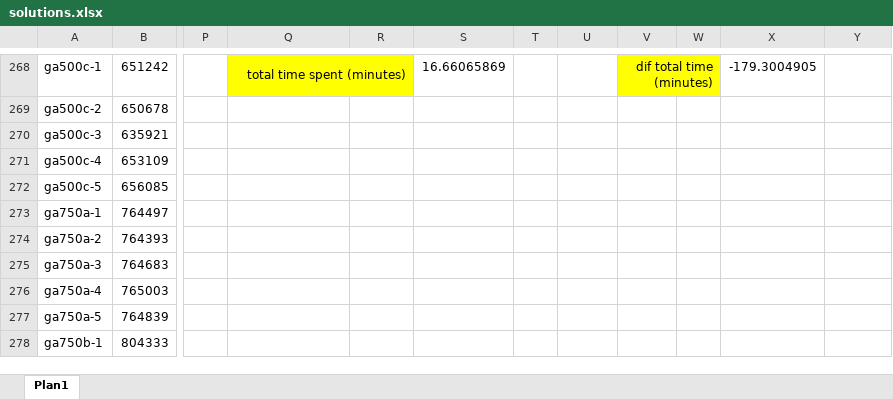
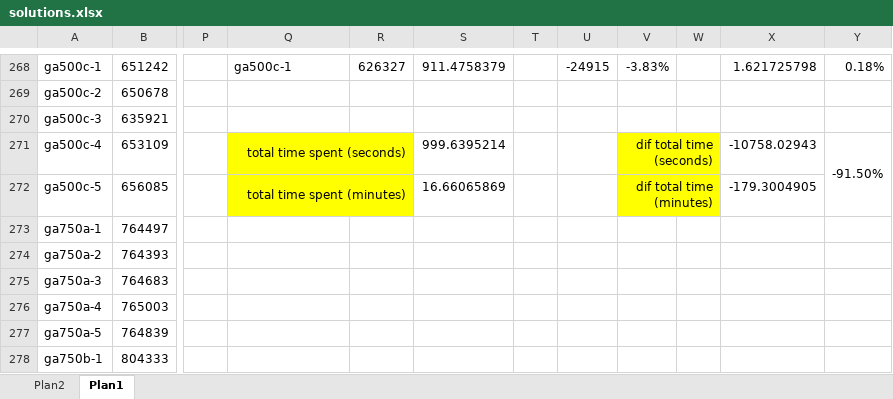
Before and after one commit to renatasarmet/ICAlgoritmos, an Excel workbook: solutions.xlsx, sheet Plan1, drawn as a sheet; only a part is shown, gaps mark what is left out; values as stored, in another font and other column widths than the file's, no borders; conditional formats not drawn; the diff covers the shown part only; the diff names each change by its address in the sheet, - before the commit and + after, or states it on an @@ line.

```diff
--- a/solutions.xlsx (sheet Plan1)
+++ b/solutions.xlsx (sheet Plan1)
+sheet tab: Plan2
@@ Q268 fill: #FFFF00 → none, alignment: right → left @@
-Q268: total time spent (minutes)
+Q268: ga500c-1
-Q268:R268 merged
-R268: (empty)
+R268: 626327
-S268: 16.66065869
+S268: 911.4758379
-U268: (empty)
+U268: -24915
-V268 fill: #FFFF00
+V268 fill: none
-V268: dif total time (minutes)
+V268: -3.83%
-V268:W268 merged
-X268: -179.3004905
+X268: 1.621725798
-Y268: (empty)
+Y268: 0.18%
-Q271: (empty)
+Q271: total time spent (seconds)
-Q271:Q272 fill: none
+Q271:Q272 fill: #FFFF00
+Q271:R271 merged
-S271: (empty)
+S271: 999.6395214
-V271: (empty)
+V271: dif total time (seconds)
-V271:V272 fill: none
+V271:V272 fill: #FFFF00
+V271:W271 merged
-X271: (empty)
+X271: -10758.02943
-Y271: (empty)
+Y271: -91.50%
+Y271:Y272 merged
-Q272: (empty)
+Q272: total time spent (minutes)
+Q272:R272 merged
-S272: (empty)
+S272: 16.66065869
-V272: (empty)
+V272: dif total time (minutes)
+V272:W272 merged
-X272: (empty)
+X272: -179.3004905
```
Also changed, not shown: 21 edited cells, cell formats and merged cells elsewhere in this sheet, 3 other files.
